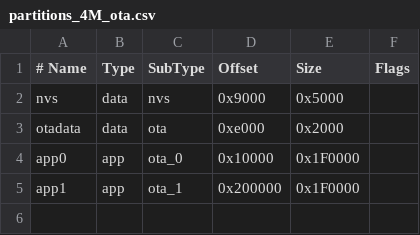
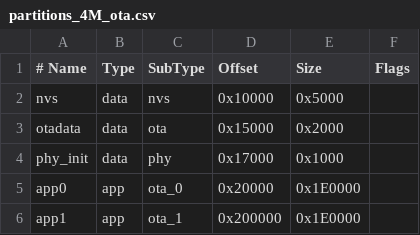
Before and after one commit to bobbycar-graz/esp-now-tester, a CSV file: partitions_4M_ota.csv, drawn as a sheet.

```diff
--- a/partitions_4M_ota.csv
+++ b/partitions_4M_ota.csv
@@ -1,5 +1,6 @@
 # Name,   Type, SubType, Offset,   Size,     Flags
-nvs,      data, nvs,     0x9000,   0x5000,
-otadata,  data, ota,     0xe000,   0x2000,
-app0,     app,  ota_0,   0x10000,  0x1F0000,
-app1,     app,  ota_1,   0x200000, 0x1F0000,
+nvs,      data, nvs,     0x10000,  0x5000,
+otadata,  data, ota,     0x15000,  0x2000,
+phy_init, data, phy,     0x17000,  0x1000,
+app0,     app,  ota_0,   0x20000,  0x1E0000,
+app1,     app,  ota_1,   0x200000, 0x1E0000,
```
Also changed, not shown: 7 other files.
